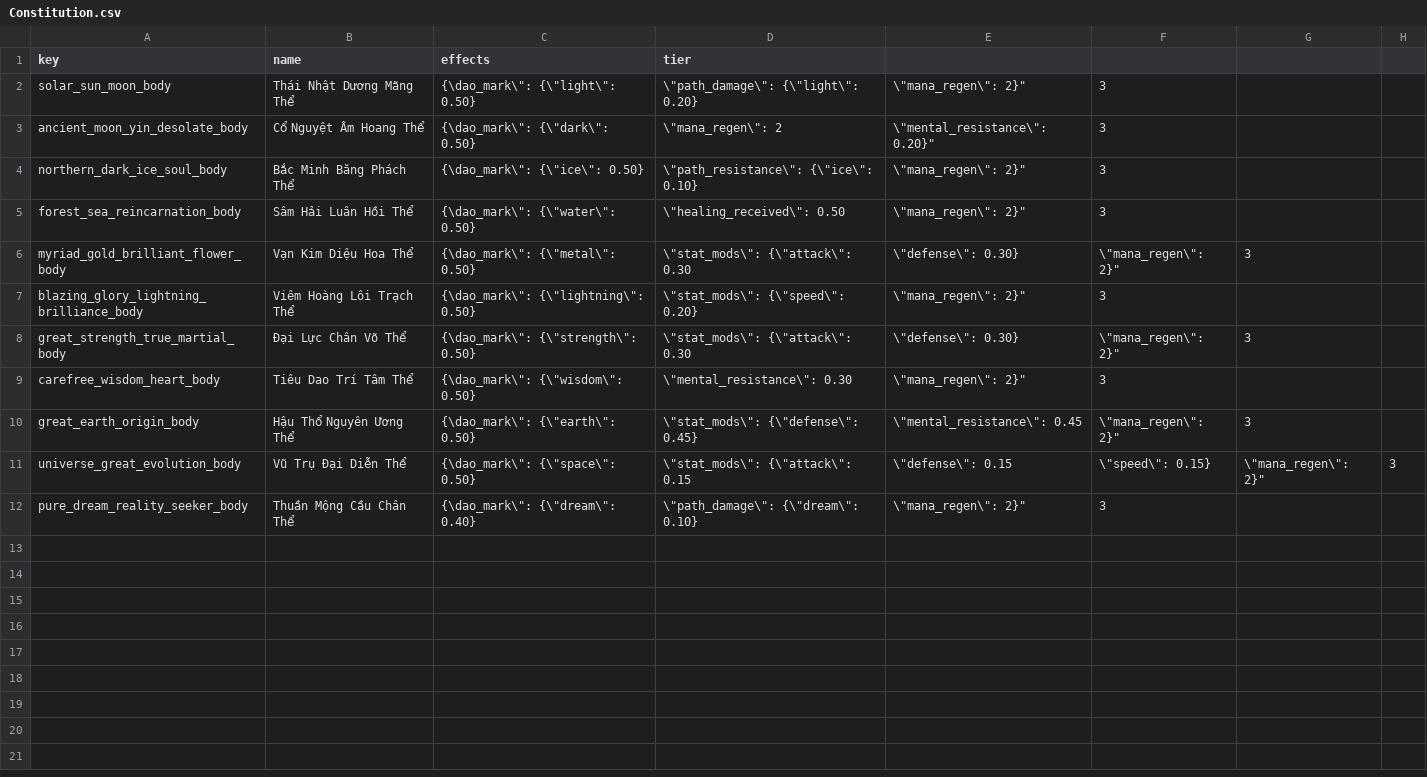
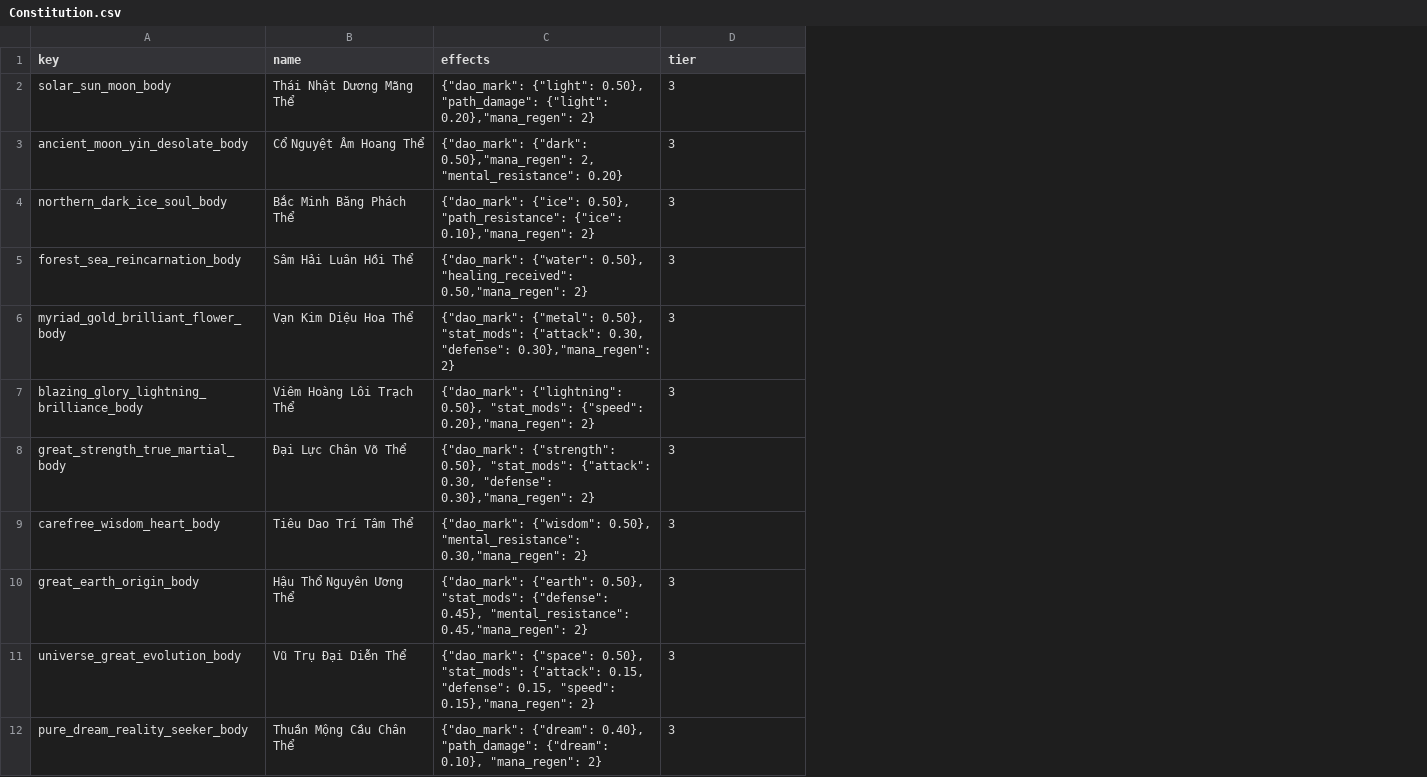
Before and after one commit to VipPro67/GuWorld, a CSV file: backend/cmd/server/data/Constitution.csv, drawn as a sheet; removed rows and columns are numbered as before the commit, all else as after; the diff names each change by its address in the sheet, - before the commit and + after, or states it on an @@ line.

Commit message:
feat: enhance gameplay mechanics and refine documentation; update constitution effects, refine deduction logic, and improve wiki content

```diff
--- a/backend/cmd/server/data/Constitution.csv
+++ b/backend/cmd/server/data/Constitution.csv
-column C (effects), rows 2-12: {\dao_mark\": {\"light\": 0.50} | {\dao_mark\": {\"dark\": 0.50} | {\dao_mark\": {\"ice\": 0.50} | {\dao_mark\": {\"water\": 0.50} | {\dao_mark\": {\"metal\": 0.50} | {\dao_mark\": {\"lightning\": 0.50} | {\dao_mark\": {\"strength\": 0.50} | {\dao_mark\": {\"wisdom\": 0.50} | {\dao_mark\": {\"earth\": 0.50} | {\dao_mark\": {\"space\": 0.50} | {\dao_mark\": {\"dream\": 0.40}
-column D (tier), rows 2-12: \"path_damage\": {\"light\": 0.20} | \"mana_regen\": 2 | \"path_resistance\": {\"ice\": 0.10} | \"healing_received\": 0.50 | \"stat_mods\": {\"attack\": 0.30 | \"stat_mods\": {\"speed\": 0.20} | \"stat_mods\": {\"attack\": 0.30 | \"mental_resistance\": 0.30 | \"stat_mods\": {\"defense\": 0.45} | \"stat_mods\": {\"attack\": 0.15 | \"path_damage\": {\"dream\": 0.10}
-column E, rows 2-12: \"mana_regen\": 2}" | \"mental_resistance\": 0.20}" | \"mana_regen\": 2}" | \"mana_regen\": 2}" | \"defense\": 0.30} | \"mana_regen\": 2}" | \"defense\": 0.30} | \"mana_regen\": 2}" | \"mental_resistance\": 0.45 | \"defense\": 0.15 | \"mana_regen\": 2}"
+column C (effects), rows 2-12: {"dao_mark": {"light": 0.50}, "path_damage": {"light": 0.20},"mana_regen": 2} | {"dao_mark": {"dark": 0.50},"mana_regen": 2, "mental_resistance": 0.20} | {"dao_mark": {"ice": 0.50}, "path_resistance": {"ice": 0.10},"mana_regen": 2} | {"dao_mark": {"water": 0.50}, "healing_received": 0.50,"mana_regen": 2} | {"dao_mark": {"metal": 0.50}, "stat_mods": {"attack": 0.30, "defense": 0.30},"mana_regen": 2} | {"dao_mark": {"lightning": 0.50}, "stat_mods": {"speed": 0.20},"mana_regen": 2} | {"dao_mark": {"strength": 0.50}, "stat_mods": {"attack": 0.30, "defense": 0.30},"mana_regen": 2} | {"dao_mark": {"wisdom": 0.50}, "mental_resistance": 0.30,"mana_regen": 2} | {"dao_mark": {"earth": 0.50}, "stat_mods": {"defense": 0.45}, "mental_resistance": 0.45,"mana_regen": 2} | {"dao_mark": {"space": 0.50}, "stat_mods": {"attack": 0.15, "defense": 0.15, "speed": 0.15},"mana_regen": 2} | {"dao_mark": {"dream": 0.40}, "path_damage": {"dream": 0.10}, "mana_regen": 2}
-column G, rows 6-11: 3 |  | 3 |  | 3 | \"mana_regen\": 2}"
-column H, row 11: 3
-D1: (empty)
+D1: tier
-D6 (tier): \"mana_regen\": 2}"
+D6 (tier): 3
-D8 (tier): \"mana_regen\": 2}"
+D8 (tier): 3
-D10 (tier): \"mana_regen\": 2}"
+D10 (tier): 3
-D11 (tier): \"speed\": 0.15}
+D11 (tier): 3
```
Also changed, not shown: 4 other files.
